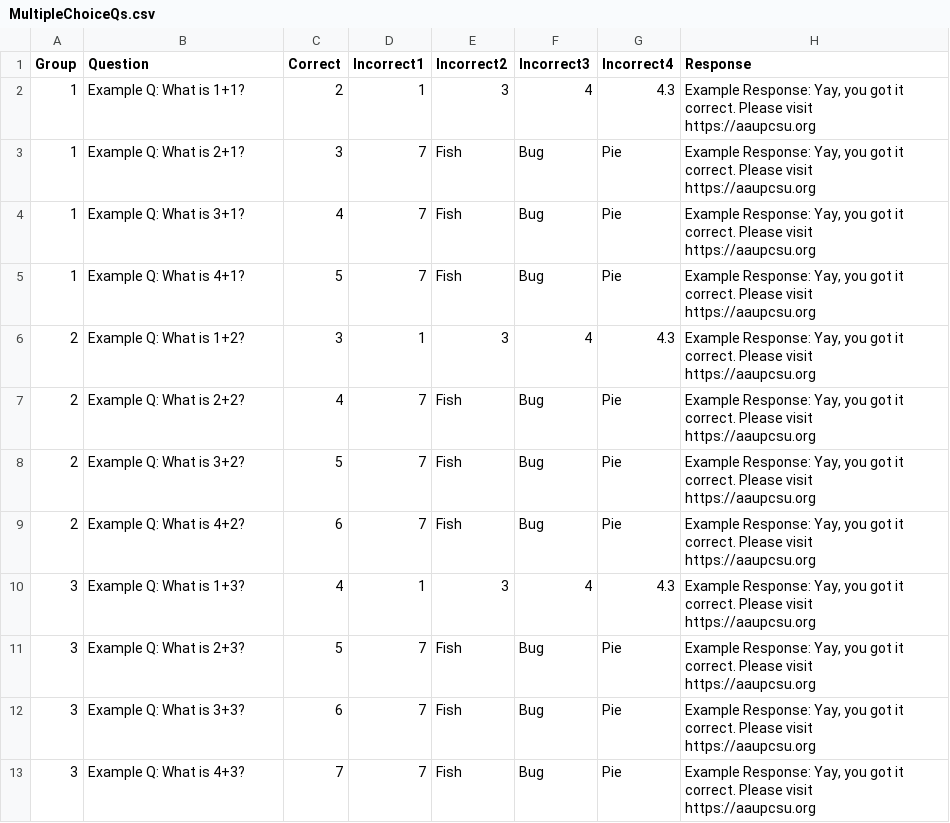
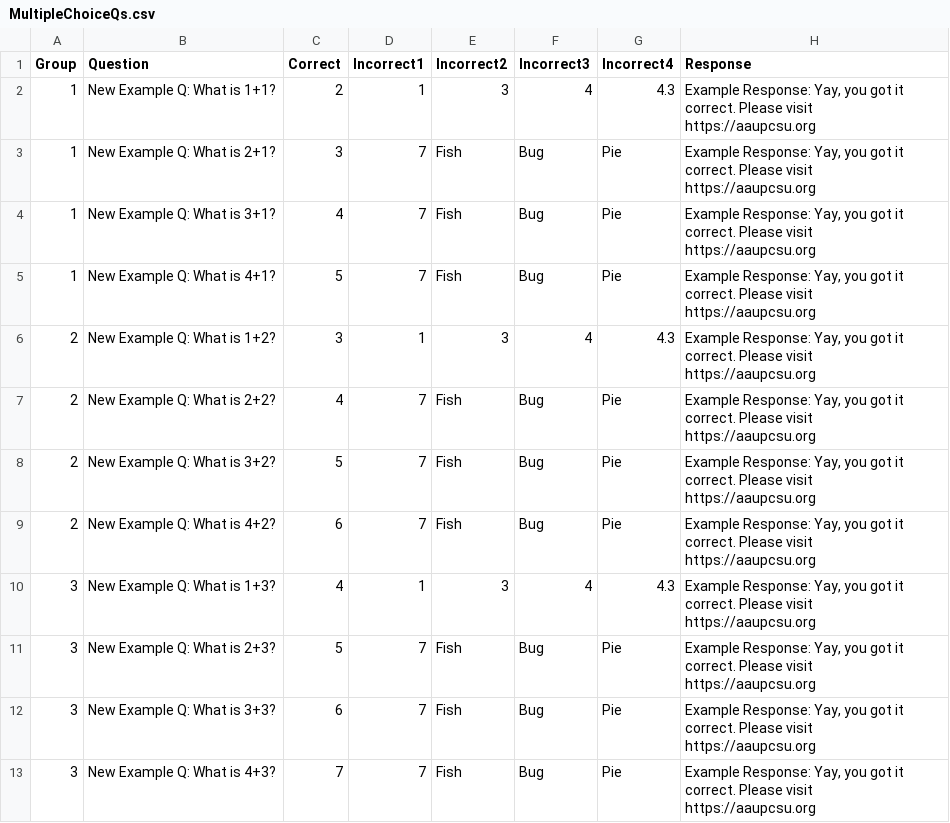
Before and after one commit to Munsky/NoKingsAAUP, a CSV file: bingoData/MultipleChoiceQs.csv, drawn as a sheet.

Commit message:
Update MultipleChoiceQs.csv

```diff
--- a/bingoData/MultipleChoiceQs.csv
+++ b/bingoData/MultipleChoiceQs.csv
@@ -1,13 +1,13 @@
 Group,Question,Correct,Incorrect1,Incorrect2,Incorrect3,Incorrect4,Response
-1,Example Q: What is 1+1?,2,1,3,4,4.3,"Example Response: Yay, you got it correct.  Please visit https://aaupcsu.org"
-1,Example Q: What is 2+1?,3,7,Fish,Bug,Pie,"Example Response: Yay, you got it correct.  Please visit https://aaupcsu.org"
-1,Example Q: What is 3+1?,4,7,Fish,Bug,Pie,"Example Response: Yay, you got it correct.  Please visit https://aaupcsu.org"
-1,Example Q: What is 4+1?,5,7,Fish,Bug,Pie,"Example Response: Yay, you got it correct.  Please visit https://aaupcsu.org"
-2,Example Q: What is 1+2?,3,1,3,4,4.3,"Example Response: Yay, you got it correct.  Please visit https://aaupcsu.org"
-2,Example Q: What is 2+2?,4,7,Fish,Bug,Pie,"Example Response: Yay, you got it correct.  Please visit https://aaupcsu.org"
-2,Example Q: What is 3+2?,5,7,Fish,Bug,Pie,"Example Response: Yay, you got it correct.  Please visit https://aaupcsu.org"
-2,Example Q: What is 4+2?,6,7,Fish,Bug,Pie,"Example Response: Yay, you got it correct.  Please visit https://aaupcsu.org"
-3,Example Q: What is 1+3?,4,1,3,4,4.3,"Example Response: Yay, you got it correct.  Please visit https://aaupcsu.org"
-3,Example Q: What is 2+3?,5,7,Fish,Bug,Pie,"Example Response: Yay, you got it correct.  Please visit https://aaupcsu.org"
-3,Example Q: What is 3+3?,6,7,Fish,Bug,Pie,"Example Response: Yay, you got it correct.  Please visit https://aaupcsu.org"
-3,Example Q: What is 4+3?,7,7,Fish,Bug,Pie,"Example Response: Yay, you got it correct.  Please visit https://aaupcsu.org"
+1,New Example Q: What is 1+1?,2,1,3,4,4.3,"Example Response: Yay, you got it correct.  Please visit https://aaupcsu.org"
+1,New Example Q: What is 2+1?,3,7,Fish,Bug,Pie,"Example Response: Yay, you got it correct.  Please visit https://aaupcsu.org"
+1,New Example Q: What is 3+1?,4,7,Fish,Bug,Pie,"Example Response: Yay, you got it correct.  Please visit https://aaupcsu.org"
+1,New Example Q: What is 4+1?,5,7,Fish,Bug,Pie,"Example Response: Yay, you got it correct.  Please visit https://aaupcsu.org"
+2,New Example Q: What is 1+2?,3,1,3,4,4.3,"Example Response: Yay, you got it correct.  Please visit https://aaupcsu.org"
+2,New Example Q: What is 2+2?,4,7,Fish,Bug,Pie,"Example Response: Yay, you got it correct.  Please visit https://aaupcsu.org"
+2,New Example Q: What is 3+2?,5,7,Fish,Bug,Pie,"Example Response: Yay, you got it correct.  Please visit https://aaupcsu.org"
+2,New Example Q: What is 4+2?,6,7,Fish,Bug,Pie,"Example Response: Yay, you got it correct.  Please visit https://aaupcsu.org"
+3,New Example Q: What is 1+3?,4,1,3,4,4.3,"Example Response: Yay, you got it correct.  Please visit https://aaupcsu.org"
+3,New Example Q: What is 2+3?,5,7,Fish,Bug,Pie,"Example Response: Yay, you got it correct.  Please visit https://aaupcsu.org"
+3,New Example Q: What is 3+3?,6,7,Fish,Bug,Pie,"Example Response: Yay, you got it correct.  Please visit https://aaupcsu.org"
+3,New Example Q: What is 4+3?,7,7,Fish,Bug,Pie,"Example Response: Yay, you got it correct.  Please visit https://aaupcsu.org"
```
